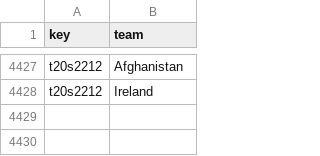
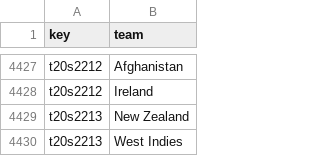
Before and after one commit to sawlachintan/cricket_data, a CSV file: t20s_data/team_df.csv, drawn as a sheet; only a part is shown, gaps mark what is left out.

```diff
--- a/t20s_data/team_df.csv
+++ b/t20s_data/team_df.csv
@@ -4428 +4428,3 @@ t20s2212,Afghanistan
 t20s2212,Ireland
+t20s2213,New Zealand
+t20s2213,West Indies
```
Also changed, not shown: t20s_data/dates_df.csv, t20s_data/info_df.csv, 6 other files.
